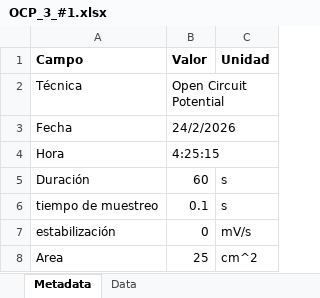
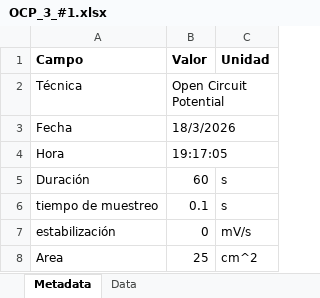
Before and after one commit to GonzaloT-FING/Deg2026_Tool, an Excel workbook: outputs/OCP_3_#1.xlsx, sheet Metadata, drawn as a sheet; values as stored, in another font and other column widths than the file's, no borders; the diff names each change by its address in the sheet, - before the commit and + after, or states it on an @@ line.

```diff
--- a/outputs/OCP_3_#1.xlsx (sheet Metadata)
+++ b/outputs/OCP_3_#1.xlsx (sheet Metadata)
-B3 (Valor): 24/2/2026
+B3 (Valor): 18/3/2026
-B4 (Valor): 4:25:15
+B4 (Valor): 19:17:05
```
Also changed, not shown: sheet Data, outputs/OCP_2_#1.xlsx, 1 other file.
